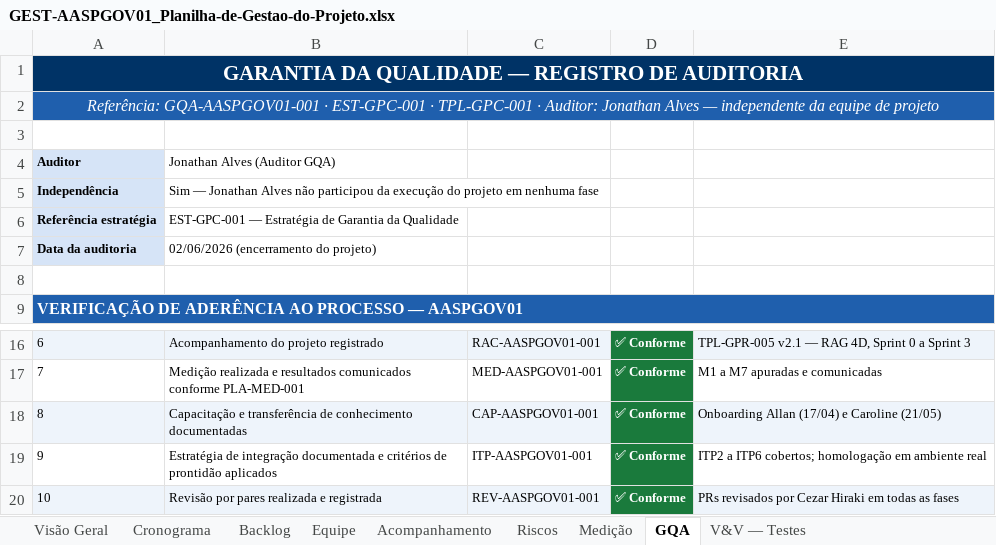
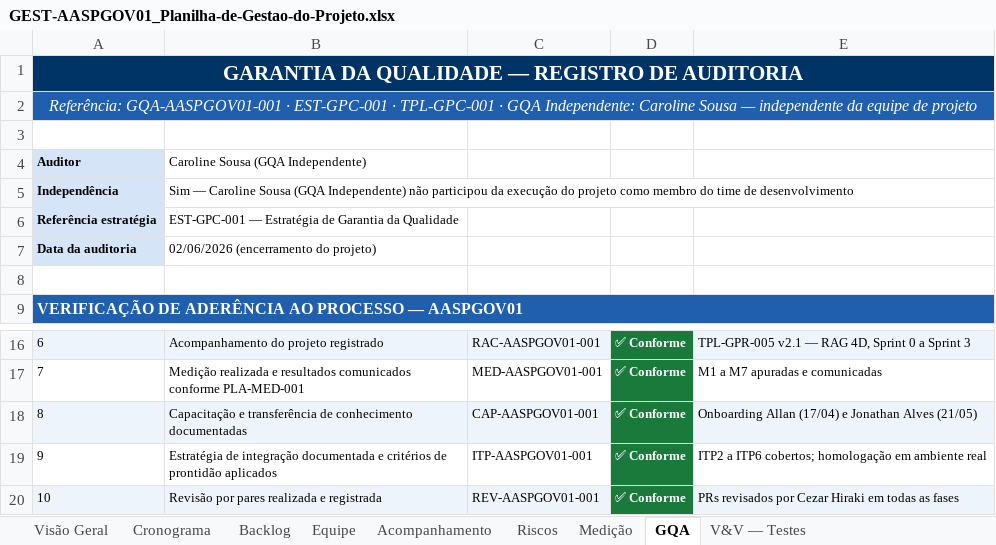
Before and after one commit to abraao05/MPS-repository, an Excel workbook: mps-nivel-c/oficial/04_registros/AASP_Automacao-Governanca/GEST-AASPGOV01_Planilha-de-Gestao-do-Projeto.xlsx, sheet GQA, drawn as a sheet; only a part is shown, gaps mark what is left out; values as stored, in another font and other column widths than the file's, no borders; the diff names each change by its address in the sheet, - before the commit and + after, or states it on an @@ line.

```diff
--- a/mps-nivel-c/oficial/04_registros/AASP_Automacao-Governanca/GEST-AASPGOV01_Planilha-de-Gestao-do-Projeto.xlsx (sheet GQA)
+++ b/mps-nivel-c/oficial/04_registros/AASP_Automacao-Governanca/GEST-AASPGOV01_Planilha-de-Gestao-do-Projeto.xlsx (sheet GQA)
-A2: …TPL-GPC-001 · Auditor: Jonathan Alves — independente…
+A2: …TPL-GPC-001 · GQA Independente: Caroline Sousa — independente…
-B4: Jonathan Alves (Auditor GQA)
+B4: Caroline Sousa (GQA Independente)
-B5: Sim — Jonathan Alves não participou da execução do projeto em nenhuma fase
+B5: Sim — Caroline Sousa (GQA Independente) não participou da execução do projeto como membro do time de desenvolvimento
-E18: …(17/04) e Caroline (21/05)
+E18: …(17/04) e Jonathan Alves (21/05)
```
Also changed, not shown: sheet Equipe, sheet Visão Geral, 47 other files.
